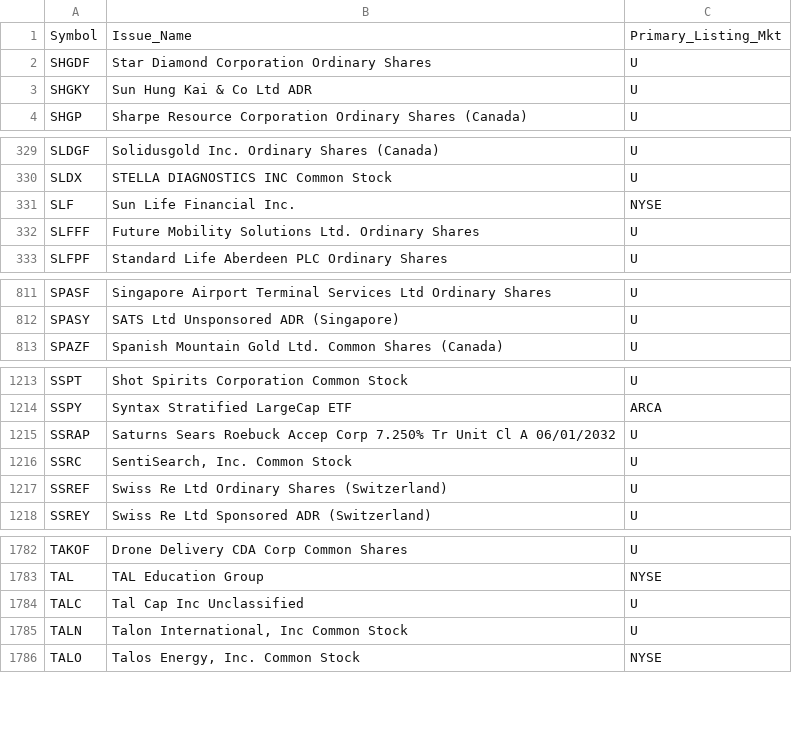
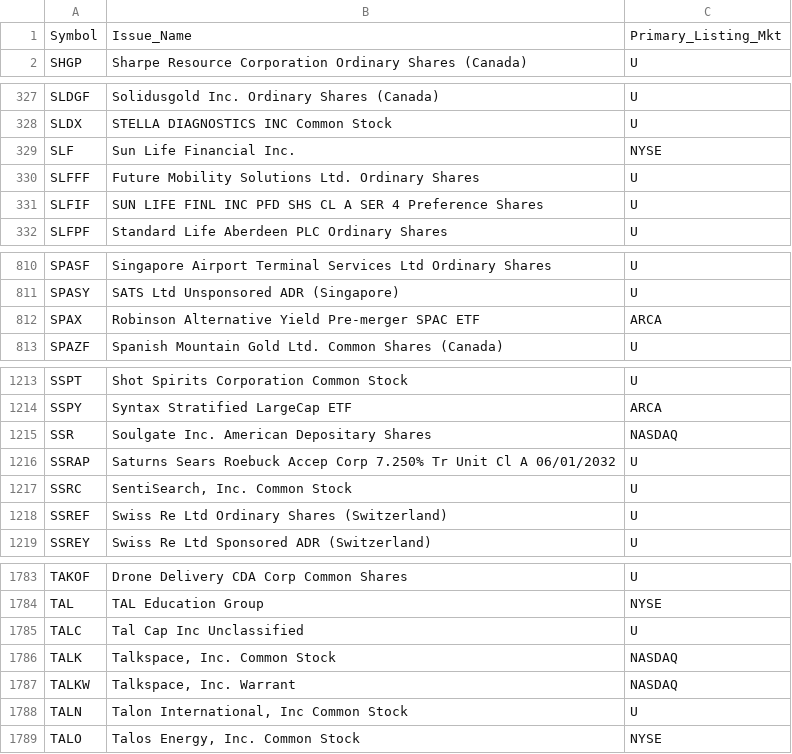
Before and after one commit to haoenhui/oats-reportable, a CSV file: oats-20000.csv, drawn as a sheet; only a part is shown, gaps mark what is left out; removed rows and columns are numbered as before the commit, all else as after; the diff covers the shown part only; the diff names each change by its address in the sheet, - before the commit and + after, or states it on an @@ line.

```diff
--- a/oats-20000.csv
+++ b/oats-20000.csv
-row 2: SHGDF | Star Diamond Corporation Ordinary Shares | U
-row 3: SHGKY | Sun Hung Kai & Co Ltd ADR | U
+row 331: SLFIF | SUN LIFE FINL INC PFD SHS CL A SER 4 Preference Shares | U
+row 812: SPAX | Robinson Alternative Yield Pre-merger SPAC ETF | ARCA
+row 1215: SSR | Soulgate Inc. American Depositary Shares | NASDAQ
+row 1786: TALK | Talkspace, Inc. Common Stock | NASDAQ
+row 1787: TALKW | Talkspace, Inc. Warrant | NASDAQ
```
Also changed, not shown: 2 added rows elsewhere in this file, oats-00000.csv, oats-05000.csv, 2 other files.
